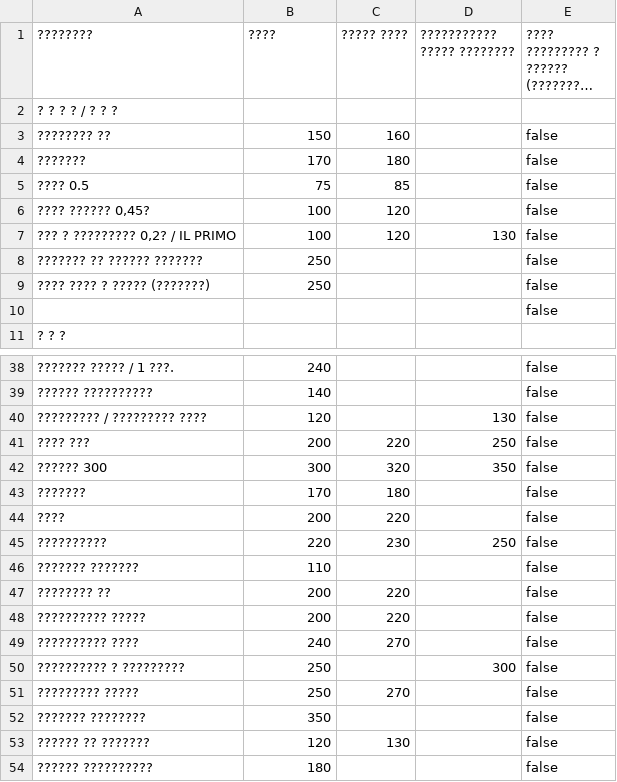
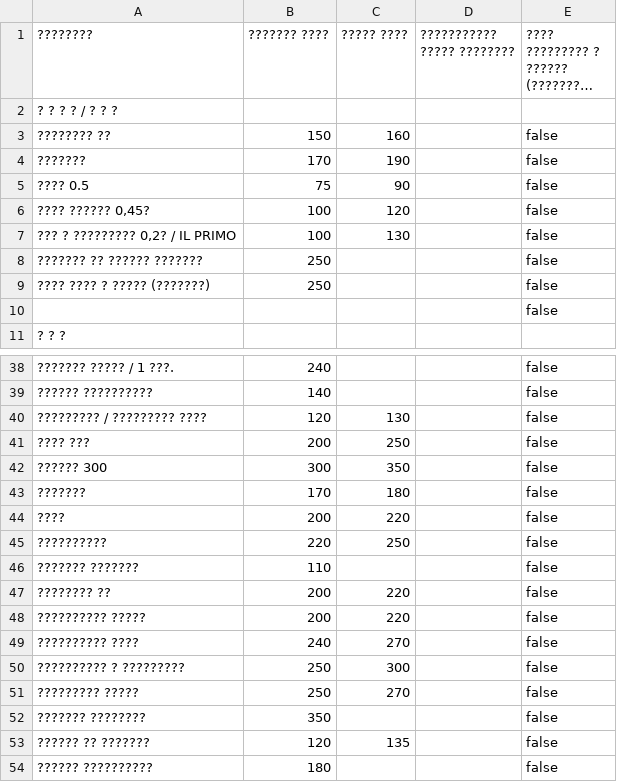
Before and after one commit to AlexPoAi/VK-offee, a CSV file: knowledge-base/Согласование цен по продукции кофейни.csv, drawn as a sheet; only a part is shown, gaps mark what is left out; long unchanged cells end in …; the diff covers the shown part only; the diff names each change by its address in the sheet, - before the commit and + after, or states it on an @@ line.

```diff
--- a/knowledge-base/Согласование цен по продукции кофейни.csv
+++ b/knowledge-base/Согласование цен по продукции кофейни.csv
-B1: ????
+B1: ??????? ????
-C4 (????? ????): 180
+C4 (????? ????): 190
-C5 (????? ????): 85
+C5 (????? ????): 90
-C7 (????? ????): 120
+C7 (????? ????): 130
-D7 (??????????? ????? ????????): 130
+D7 (??????????? ????? ????????): (empty)
-C40 (????? ????): (empty)
+C40 (????? ????): 130
-D40 (??????????? ????? ????????): 130
+D40 (??????????? ????? ????????): (empty)
-C41 (????? ????): 220
+C41 (????? ????): 250
-D41 (??????????? ????? ????????): 250
+D41 (??????????? ????? ????????): (empty)
-C42 (????? ????): 320
+C42 (????? ????): 350
-D42 (??????????? ????? ????????): 350
+D42 (??????????? ????? ????????): (empty)
-C45 (????? ????): 230
+C45 (????? ????): 250
-D45 (??????????? ????? ????????): 250
+D45 (??????????? ????? ????????): (empty)
-C50 (????? ????): (empty)
+C50 (????? ????): 300
-D50 (??????????? ????? ????????): 300
+D50 (??????????? ????? ????????): (empty)
-C53 (????? ????): 130
+C53 (????? ????): 135
```
Also changed, not shown: 27 edited cells elsewhere in this file.
